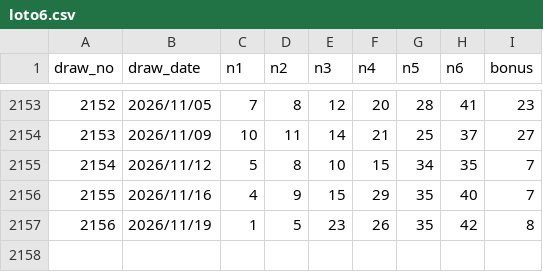
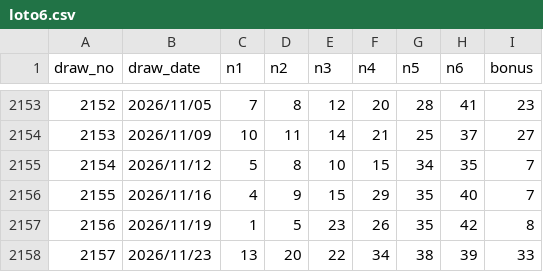
Before and after one commit to yuyu-toto/loto-number-analysis, a CSV file: data/loto6.csv, drawn as a sheet; only a part is shown, gaps mark what is left out; the diff names each change by its address in the sheet, - before the commit and + after, or states it on an @@ line.

```diff
--- a/data/loto6.csv
+++ b/data/loto6.csv
+row 2158: 2157 | 2026/11/23 | 13 | 20 | 22 | 34 | 38 | 39 | 33
```
Also changed, not shown: 2 other files.
